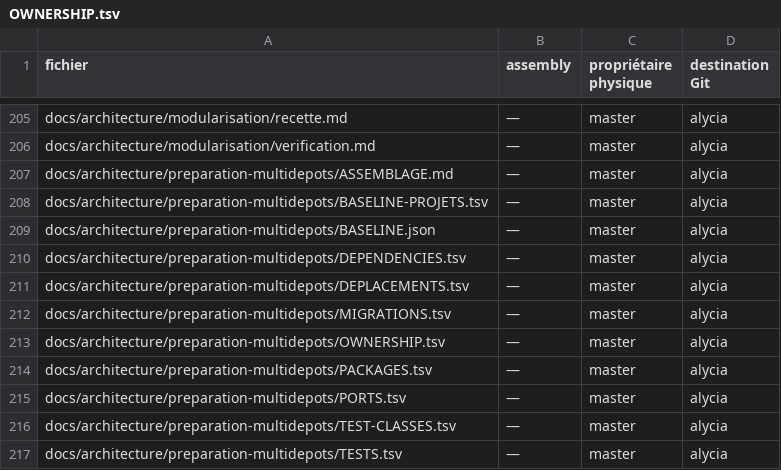
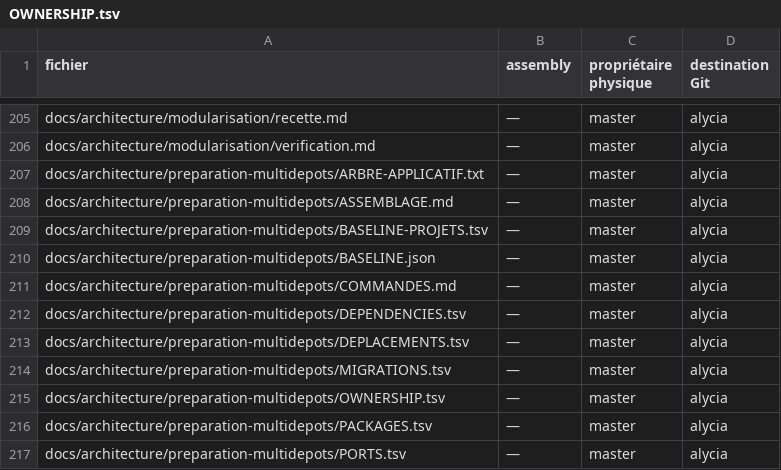
Before and after one commit to alescis-wuin/alycia, a TSV file: docs/architecture/preparation-multidepots/OWNERSHIP.tsv, drawn as a sheet; only a part is shown, gaps mark what is left out; the shorter side is filled out with more unchanged rows; the diff covers the shown part only.

```diff
--- a/docs/architecture/preparation-multidepots/OWNERSHIP.tsv
+++ b/docs/architecture/preparation-multidepots/OWNERSHIP.tsv
@@ -206,2 +206,3 @@ docs/architecture/modularisation/recette.md	—	master	alycia
 docs/architecture/modularisation/verification.md	—	master	alycia
+docs/architecture/preparation-multidepots/ARBRE-APPLICATIF.txt	—	master	alycia
 docs/architecture/preparation-multidepots/ASSEMBLAGE.md	—	master	alycia
@@ -209,2 +210,3 @@ docs/architecture/preparation-multidepots/BASELINE-PROJETS.tsv	—	master	alycia
 docs/architecture/preparation-multidepots/BASELINE.json	—	master	alycia
+docs/architecture/preparation-multidepots/COMMANDES.md	—	master	alycia
 docs/architecture/preparation-multidepots/DEPENDENCIES.tsv	—	master	alycia
```
Also changed, not shown: 39 added rows elsewhere in this file, 5 other files.
